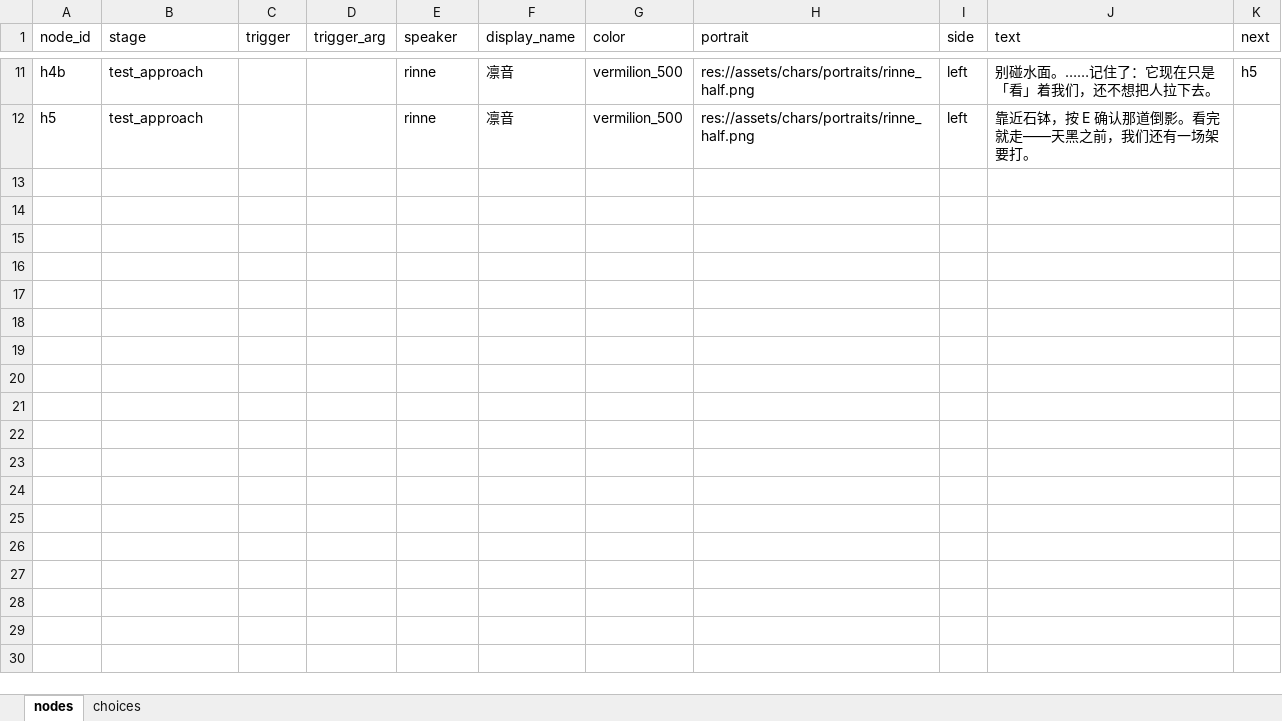
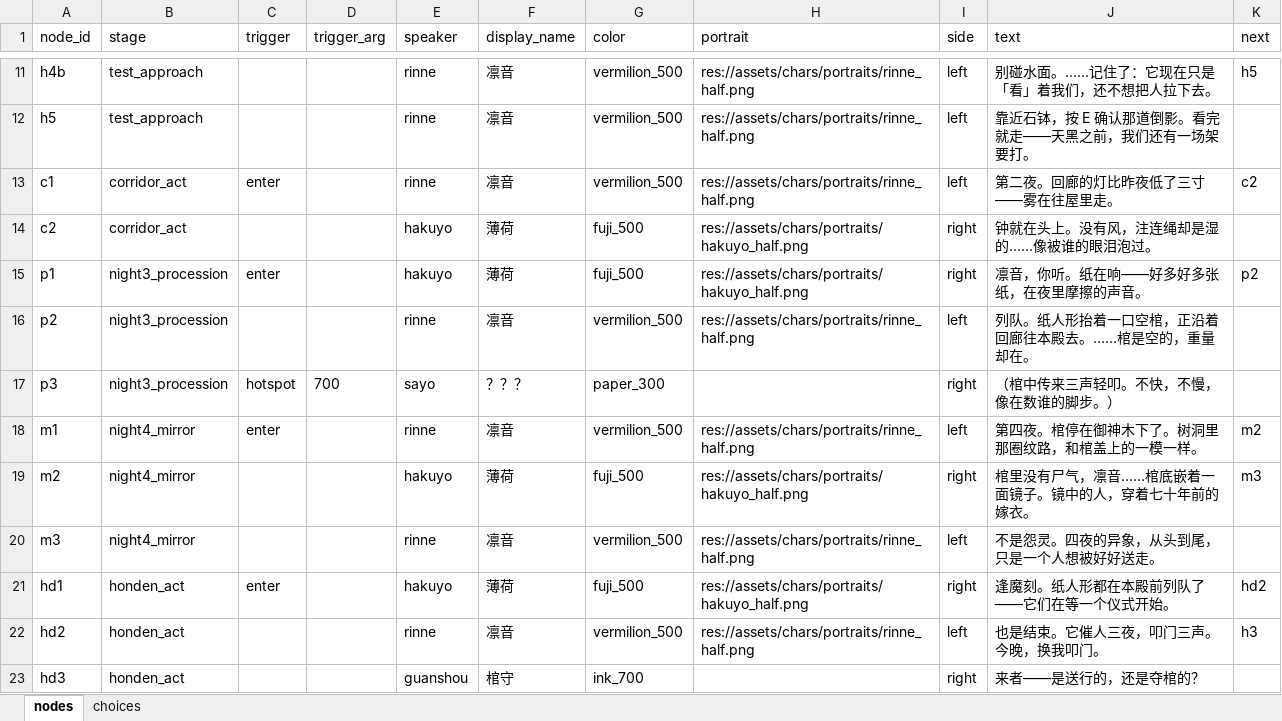
Before and after one commit to coracoo/S.S.Agency, an Excel workbook: config/dialogue.xlsx, sheet nodes, drawn as a sheet; only a part is shown, gaps mark what is left out; values as stored, in another font and other column widths than the file's, no borders; the diff names each change by its address in the sheet, - before the commit and + after, or states it on an @@ line.

```diff
--- a/config/dialogue.xlsx (sheet nodes)
+++ b/config/dialogue.xlsx (sheet nodes)
+row 13: c1 | corridor_act | enter |  | rinne | 凛音 | vermilion_500 | res://assets/chars/portraits/rinne_half.png | left | 第二夜。回廊的灯比昨夜低了三寸——雾在往屋里走。 | c2
+row 14: c2 | corridor_act |  |  | hakuyo | 薄荷 | fuji_500 | res://assets/chars/portraits/hakuyo_half.png | right | 钟就在头上。没有风，注连绳却是湿的……像被谁的眼泪泡过。
+row 15: p1 | night3_procession | enter |  | hakuyo | 薄荷 | fuji_500 | res://assets/chars/portraits/hakuyo_half.png | right | 凛音，你听。纸在响——好多好多张纸，在夜里摩擦的声音。 | p2
+row 16: p2 | night3_procession |  |  | rinne | 凛音 | vermilion_500 | res://assets/chars/portraits/rinne_half.png | left | 列队。纸人形抬着一口空棺，正沿着回廊往本殿去。……棺是空的，重量却在。
+row 17: p3 | night3_procession | hotspot | 700 | sayo | ？？？ | paper_300 |  | right | （棺中传来三声轻叩。不快，不慢，像在数谁的脚步。）
+row 18: m1 | night4_mirror | enter |  | rinne | 凛音 | vermilion_500 | res://assets/chars/portraits/rinne_half.png | left | 第四夜。棺停在御神木下了。树洞里那圈纹路，和棺盖上的一模一样。 | m2
+row 19: m2 | night4_mirror |  |  | hakuyo | 薄荷 | fuji_500 | res://assets/chars/portraits/hakuyo_half.png | right | 棺里没有尸气，凛音……棺底嵌着一面镜子。镜中的人，穿着七十年前的嫁衣。 | m3
+row 20: m3 | night4_mirror |  |  | rinne | 凛音 | vermilion_500 | res://assets/chars/portraits/rinne_half.png | left | 不是怨灵。四夜的异象，从头到尾，只是一个人想被好好送走。
+row 21: hd1 | honden_act | enter |  | hakuyo | 薄荷 | fuji_500 | res://assets/chars/portraits/hakuyo_half.png | right | 逢魔刻。纸人形都在本殿前列队了——它们在等一个仪式开始。 | hd2
+row 22: hd2 | honden_act |  |  | rinne | 凛音 | vermilion_500 | res://assets/chars/portraits/rinne_half.png | left | 也是结束。它催人三夜，叩门三声。今晚，换我叩门。 | h3
+row 23: hd3 | honden_act |  |  | guanshou | 棺守 | ink_700 |  | right | 来者——是送行的，还是夺棺的？
```
Also changed, not shown: config/battle_config.xlsx, config/stage_config.xlsx, 25 other files.
